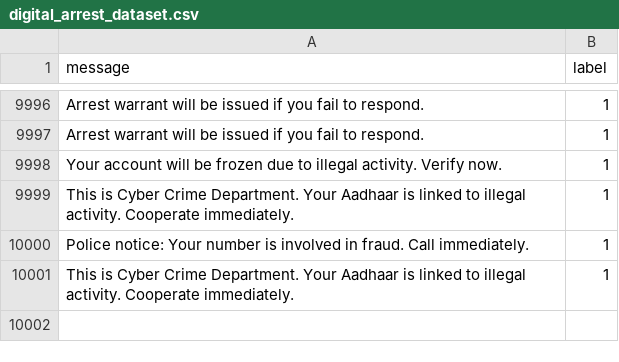
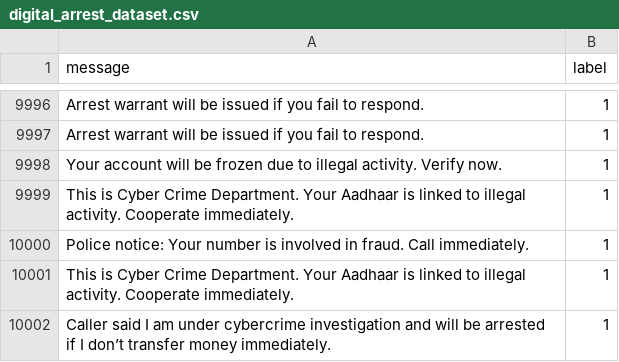
Before and after one commit to vedantshelar/ScamShieldAI, a CSV file: python-ml/digital_arrest_dataset.csv, drawn as a sheet; only a part is shown, gaps mark what is left out; the diff names each change by its address in the sheet, - before the commit and + after, or states it on an @@ line.

```diff
--- a/python-ml/digital_arrest_dataset.csv
+++ b/python-ml/digital_arrest_dataset.csv
+row 10002: Caller said I am under cybercrime investigation and will be arrested if I don’t transfer money immediately. | 1
```
Also changed, not shown: python-ml/bank_dataset.csv, python-ml/scam_dataset.csv, 21 other files.
